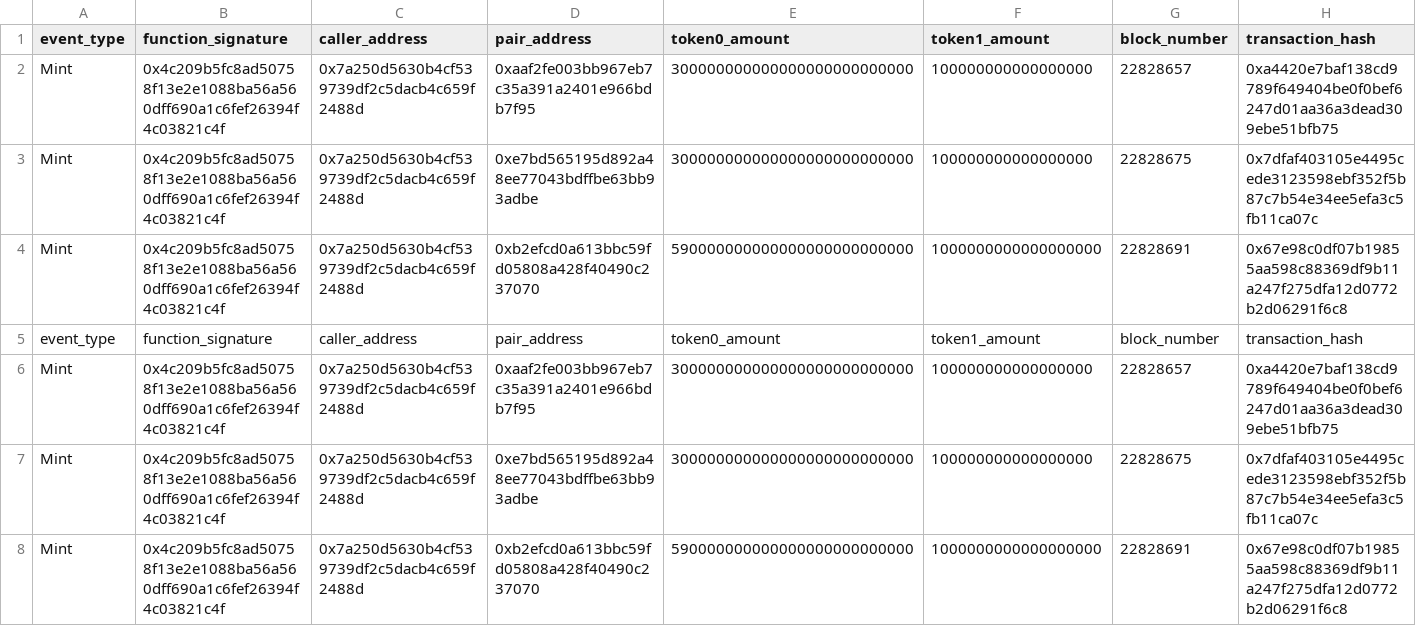
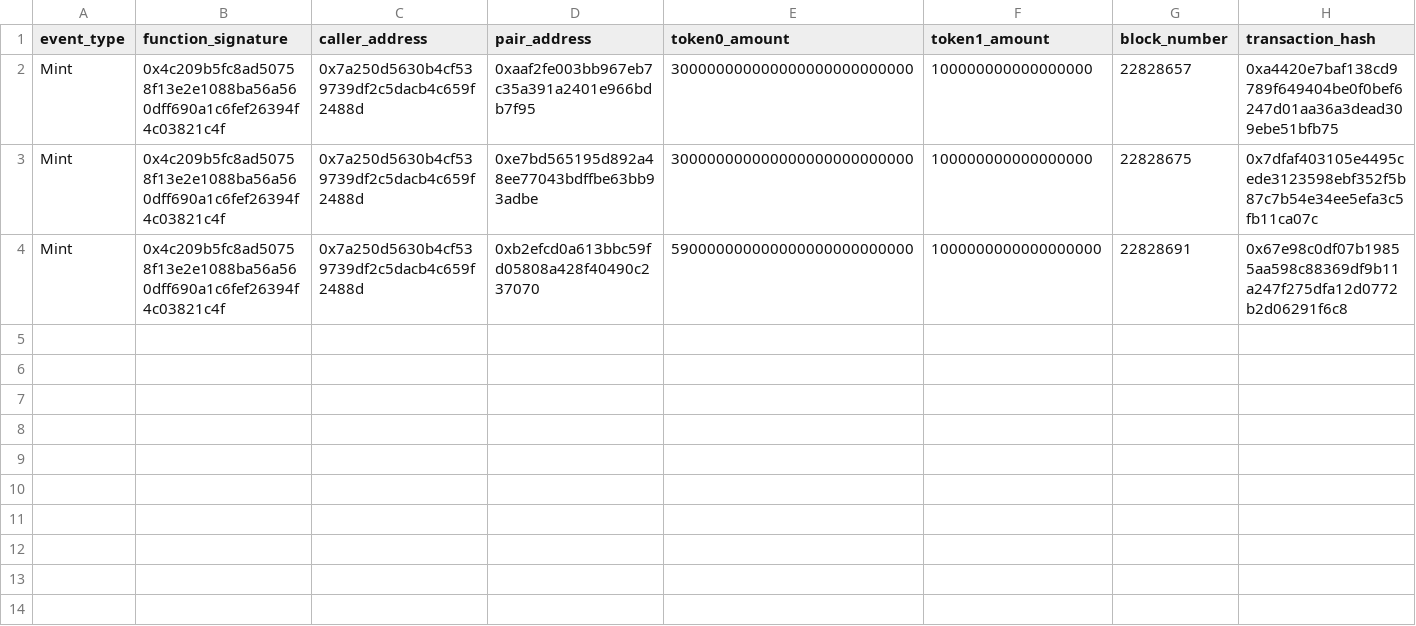
Before and after one commit to a6b0x/etl_evm, a CSV file: data/univ2_mint_event.csv, drawn as a sheet; only a part is shown; rows hold the shown columns only; the diff names each change by its address in the sheet, - before the commit and + after, or states it on an @@ line.

```diff
--- a/data/univ2_mint_event.csv
+++ b/data/univ2_mint_event.csv
-row 5: event_type | function_signature | caller_address | pair_address | token0_amount | token1_amount | block_number | transaction_hash
-row 6: Mint | 0x4c209b5fc8ad50758f13e2e1088ba56a560dff690a1c6fef26394f4c03821c4f | 0x7a250d5630b4cf539739df2c5dacb4c659f2488d | 0xaaf2fe003bb967eb7c35a391a2401e966bdb7f95 | 300000000000000000000000000 | 100000000000000000 | 22828657 | 0xa4420e7baf138cd9789f649404be0f0bef6247d01aa36a3dead309ebe51bfb75
-row 7: Mint | 0x4c209b5fc8ad50758f13e2e1088ba56a560dff690a1c6fef26394f4c03821c4f | 0x7a250d5630b4cf539739df2c5dacb4c659f2488d | 0xe7bd565195d892a48ee77043bdffbe63bb93adbe | 300000000000000000000000000 | 100000000000000000 | 22828675 | 0x7dfaf403105e4495cede3123598ebf352f5b87c7b54e34ee5efa3c5fb11ca07c
-row 8: Mint | 0x4c209b5fc8ad50758f13e2e1088ba56a560dff690a1c6fef26394f4c03821c4f | 0x7a250d5630b4cf539739df2c5dacb4c659f2488d | 0xb2efcd0a613bbc59fd05808a428f40490c237070 | 590000000000000000000000000 | 1000000000000000000 | 22828691 | 0x67e98c0df07b19855aa598c88369df9b11a247f275dfa12d0772b2d06291f6c8
```
Also changed, not shown: data/univ2_burn_event.csv, data/univ2_create_event.csv, 9 other files.
